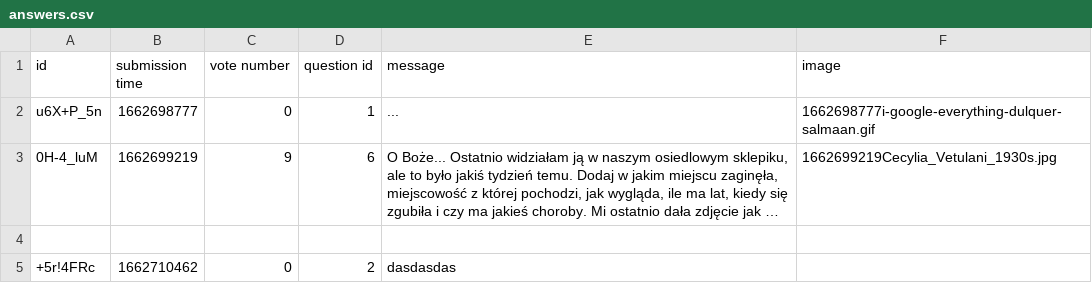
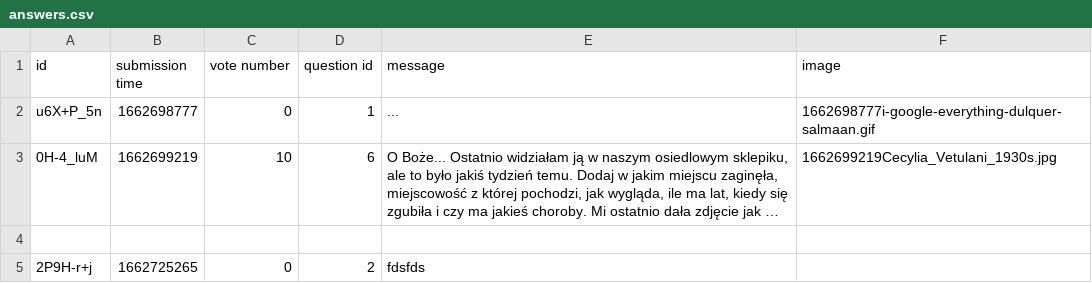
Before and after one commit to damskw/Ask-Mate-2022, a CSV file: answers.csv, drawn as a sheet; long unchanged cells end in …; removed rows and columns are numbered as before the commit, all else as after; the diff names each change by its address in the sheet, - before the commit and + after, or states it on an @@ line.

```diff
--- a/answers.csv
+++ b/answers.csv
-C3 (vote number): 9
+C3 (vote number): 10
-row 5: +5r!4FRc | 1662710462 | 0 | 2 | dasdasdas
+row 5: 2P9H-r+j | 1662725265 | 0 | 2 | fdsfds
```
Also changed, not shown: questions.csv, 2 other files.
